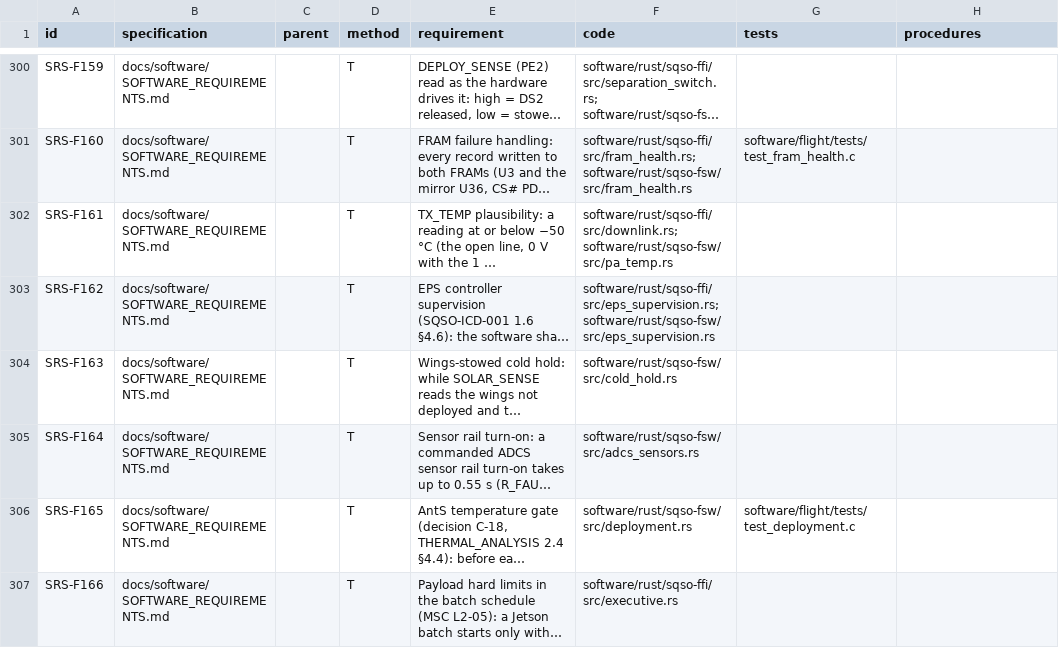
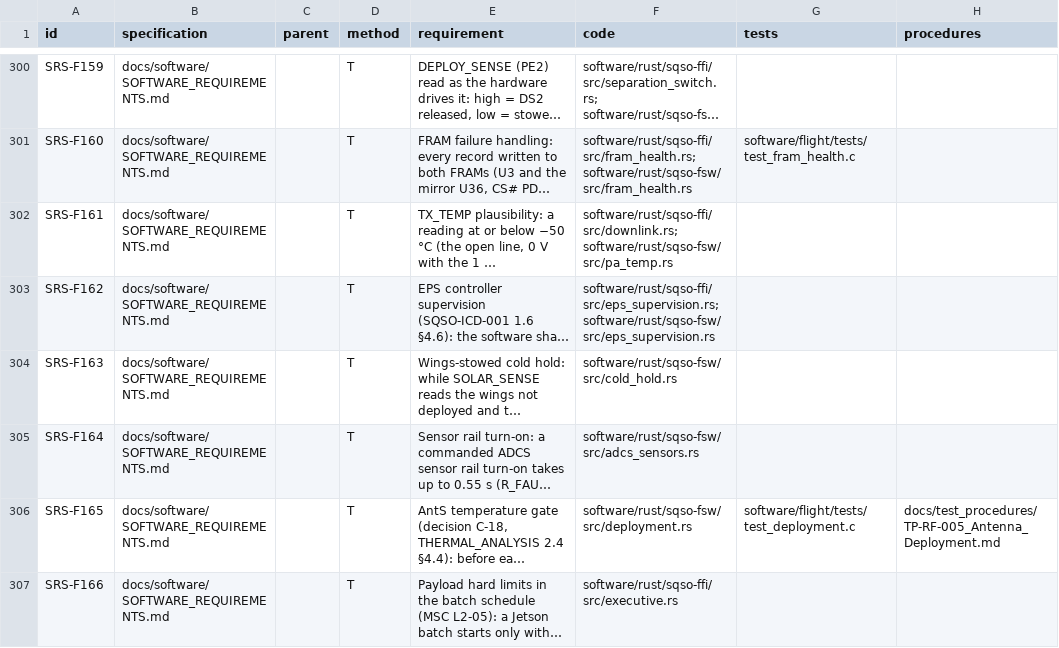
Before and after one commit to cheesejaguar/SMART-QSO, a CSV file: docs/verification/RTM.csv, drawn as a sheet; only a part is shown, gaps mark what is left out; long unchanged cells end in …; the diff covers the shown part only; the diff names each change by its address in the sheet, - before the commit and + after, or states it on an @@ line.

```diff
--- a/docs/verification/RTM.csv
+++ b/docs/verification/RTM.csv
-H306 (procedures): (empty)
+H306 (procedures): docs/test_procedures/TP-RF-005_Antenna_Deployment.md
```
Also changed, not shown: 41 edited cells elsewhere in this file, 15 other files.
